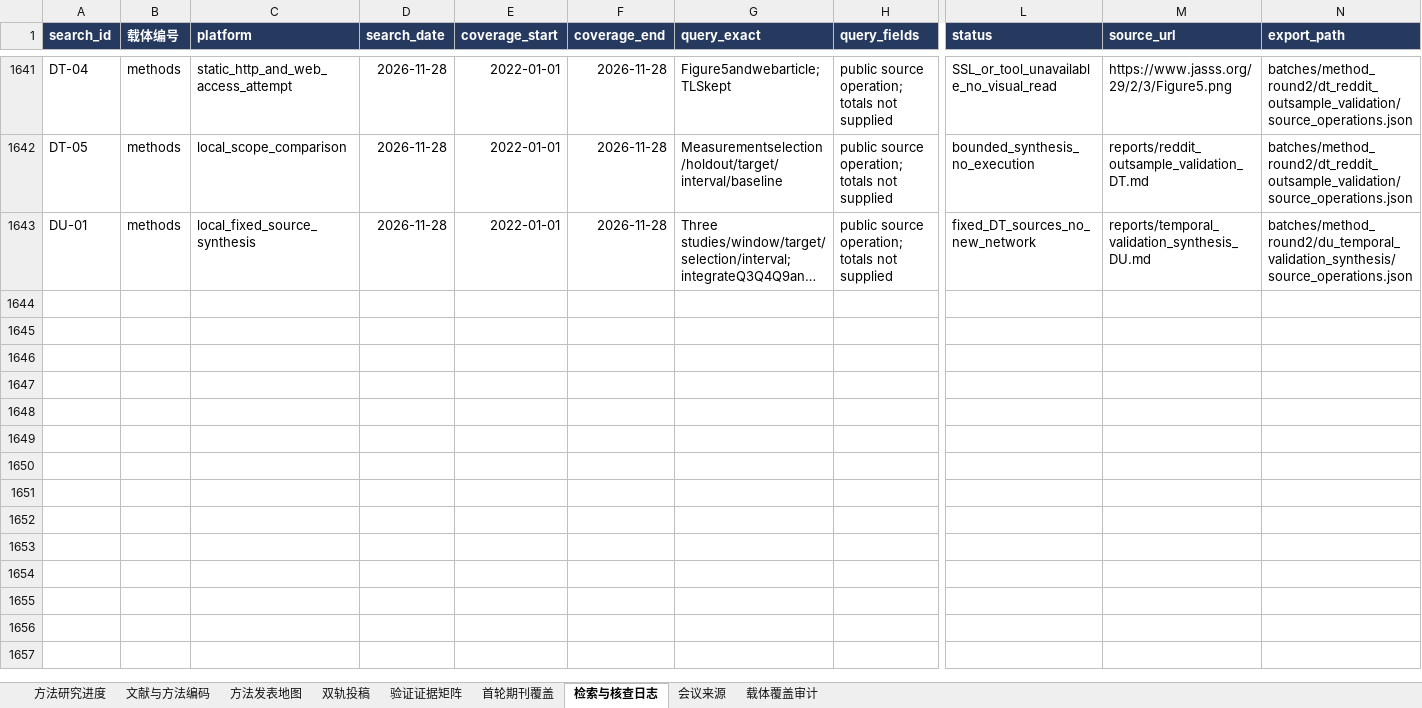
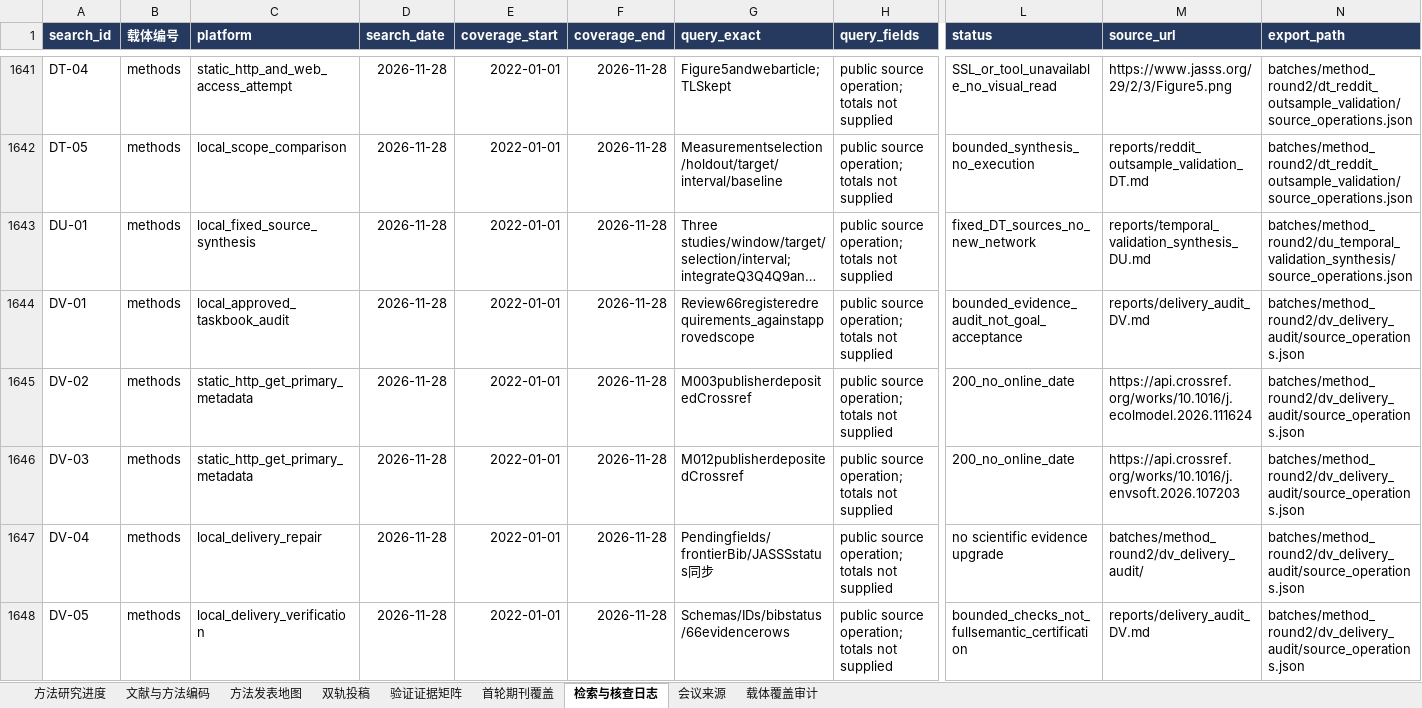
Before and after one commit to BNU-CCR/Agent-EX, an Excel workbook: literature-review/exports/literature_and_journals_methods.xlsx, sheet 检索与核查日志, drawn as a sheet; only a part is shown, gaps mark what is left out; long unchanged cells end in …; values as stored, in another font and other column widths than the file's, no borders; rows hold the shown columns only; the diff names each change by its address in the sheet, - before the commit and + after, or states it on an @@ line.

Commit message:
docs(literature): audit approved delivery scope and separate preprint bibliography

```diff
--- a/literature-review/exports/literature_and_journals_methods.xlsx (sheet 检索与核查日志)
+++ b/literature-review/exports/literature_and_journals_methods.xlsx (sheet 检索与核查日志)
+row 1644: DV-01 | methods | local_approved_taskbook_audit | 2026-11-28 | 2022-01-01 | 2026-11-28 | Review66registeredrequirements_againstapprovedscope | public source operation; totals not supplied | bounded_evidence_audit_not_goal_acceptance | reports/delivery_audit_DV.md | batches/method_round2/dv_delivery_audit/source_operations.json
+row 1645: DV-02 | methods | static_http_get_primary_metadata | 2026-11-28 | 2022-01-01 | 2026-11-28 | M003publisherdepositedCrossref | public source operation; totals not supplied | 200_no_online_date | https://api.crossref.org/works/10.1016/j.ecolmodel.2026.111624 | batches/method_round2/dv_delivery_audit/source_operations.json
+row 1646: DV-03 | methods | static_http_get_primary_metadata | 2026-11-28 | 2022-01-01 | 2026-11-28 | M012publisherdepositedCrossref | public source operation; totals not supplied | 200_no_online_date | https://api.crossref.org/works/10.1016/j.envsoft.2026.107203 | batches/method_round2/dv_delivery_audit/source_operations.json
+row 1647: DV-04 | methods | local_delivery_repair | 2026-11-28 | 2022-01-01 | 2026-11-28 | Pendingfields/frontierBib/JASSSstatus同步 | public source operation; totals not supplied | no scientific evidence upgrade | batches/method_round2/dv_delivery_audit/ | batches/method_round2/dv_delivery_audit/source_operations.json
+row 1648: DV-05 | methods | local_delivery_verification | 2026-11-28 | 2022-01-01 | 2026-11-28 | Schemas/IDs/bibstatus/66evidencerows | public source operation; totals not supplied | bounded_checks_not_fullsemantic_certification | reports/delivery_audit_DV.md | batches/method_round2/dv_delivery_audit/source_operations.json
```
Also changed, not shown: sheet 文献与方法编码, sheet 双轨投稿, sheet 方法发表地图, 28 other files.
